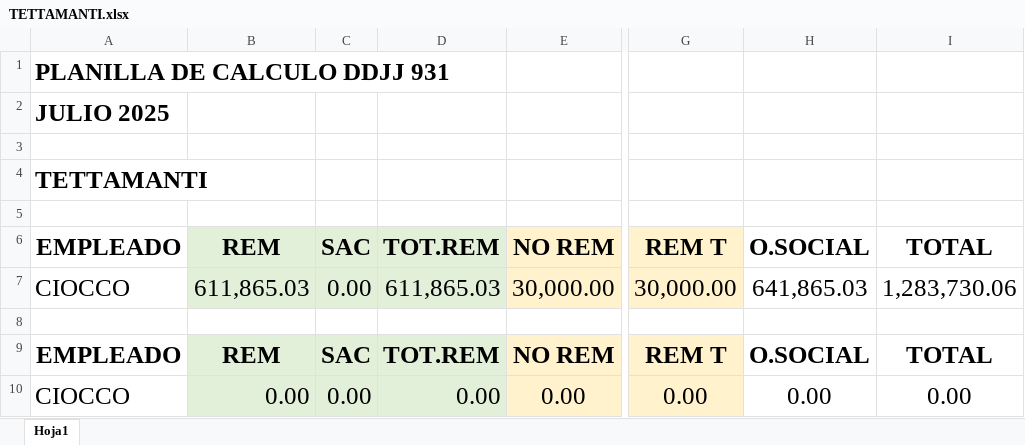
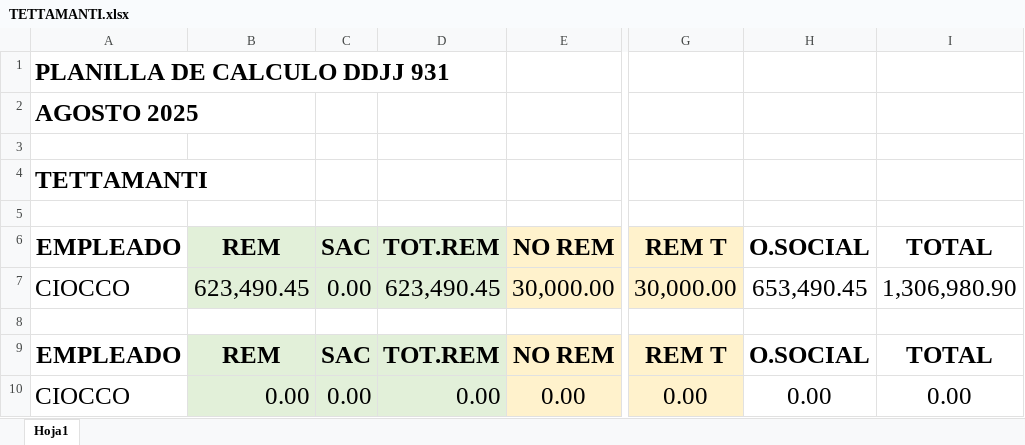
Before and after one commit to juanmartinmorganti/sueldos-oficina, an Excel workbook: 08-agosto/6-portal-cliente/tettamanti/TETTAMANTI.xlsx, sheet Hoja1, drawn as a sheet; only a part is shown, gaps mark what is left out; values as stored, in another font and other column widths than the file's, no borders; the diff names each change by its address in the sheet, - before the commit and + after, or states it on an @@ line.

```diff
--- a/08-agosto/6-portal-cliente/tettamanti/TETTAMANTI.xlsx (sheet Hoja1)
+++ b/08-agosto/6-portal-cliente/tettamanti/TETTAMANTI.xlsx (sheet Hoja1)
-A2: JULIO 2025
+A2: AGOSTO 2025
-B7: 611,865.03
+B7: 623,490.45
-D7: 611,865.03
+D7: 623,490.45
-H7: 641,865.03
+H7: 653,490.45
-I7: 1,283,730.06
+I7: 1,306,980.90
```
Also changed, not shown: 07-julio/6-portal-cliente/DETALLE.xlsx, 08-agosto/6-portal-cliente/SINDICATO.xlsx, 51 other files.
